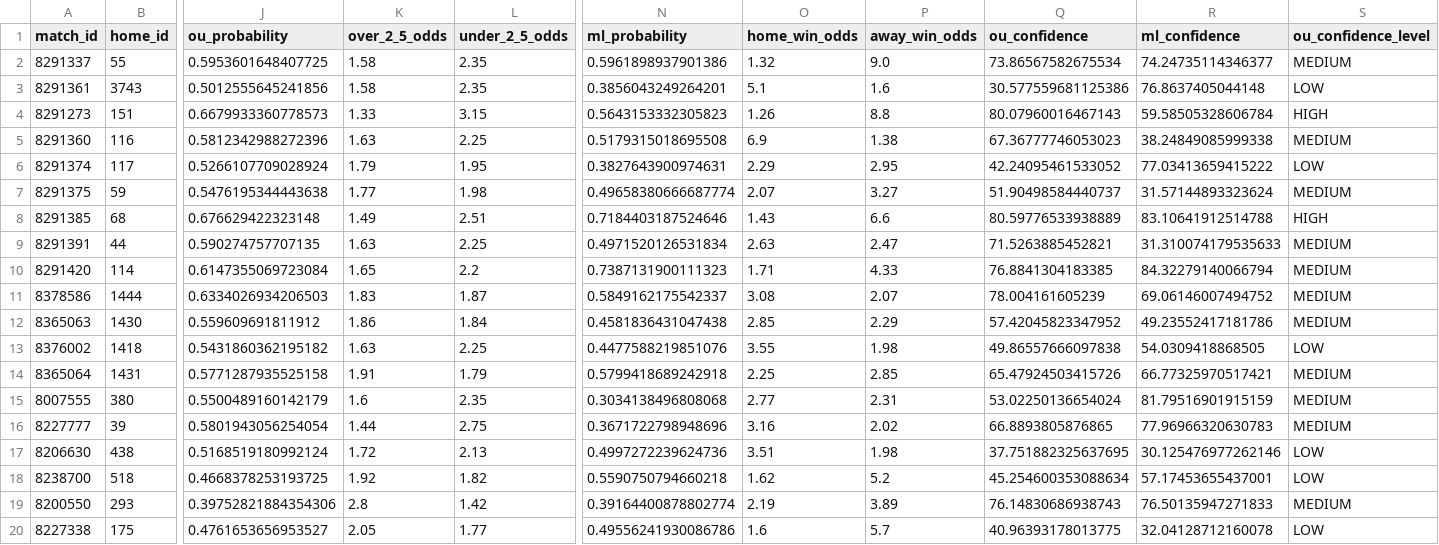
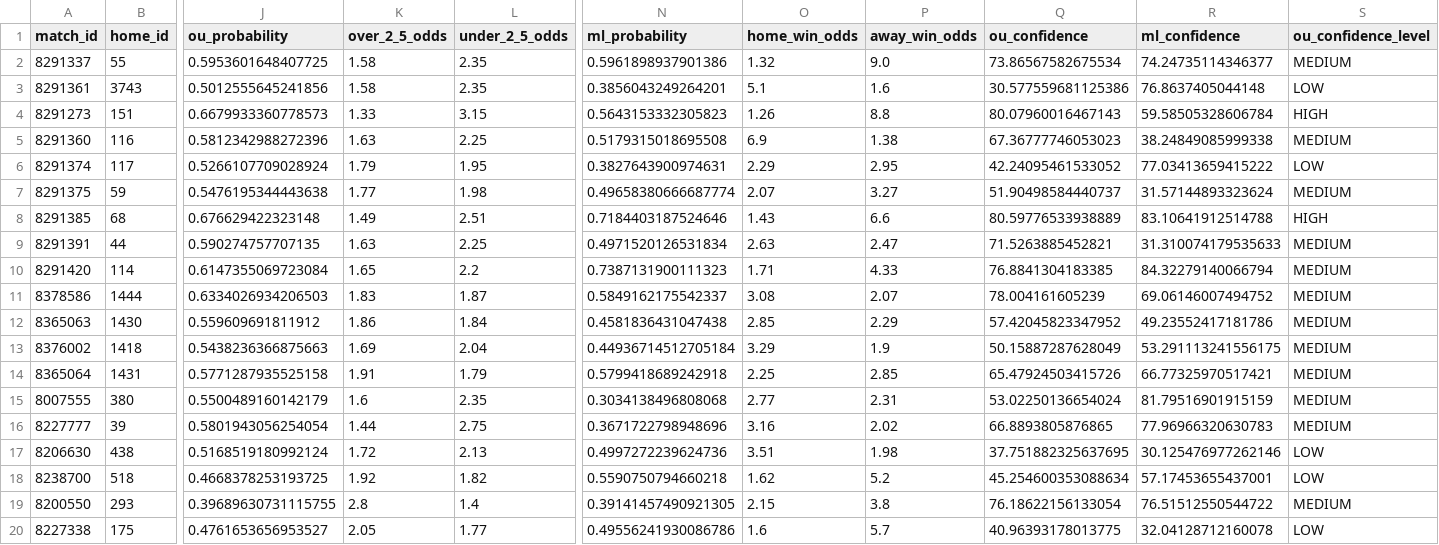
Before and after one commit to iampreetdave/new-football, a CSV file: predictions_output.csv, drawn as a sheet; only a part is shown, gaps mark what is left out; the diff names each change by its address in the sheet, - before the commit and + after, or states it on an @@ line.

```diff
--- a/predictions_output.csv
+++ b/predictions_output.csv
-J13 (ou_probability): 0.5431860362195182
+J13 (ou_probability): 0.5438236366875663
-K13 (over_2_5_odds): 1.63
+K13 (over_2_5_odds): 1.69
-L13 (under_2_5_odds): 2.25
+L13 (under_2_5_odds): 2.04
-N13 (ml_probability): 0.4477588219851076
+N13 (ml_probability): 0.44936714512705184
-O13 (home_win_odds): 3.55
+O13 (home_win_odds): 3.29
-P13 (away_win_odds): 1.98
+P13 (away_win_odds): 1.9
-Q13 (ou_confidence): 49.86557666097838
+Q13 (ou_confidence): 50.15887287628049
-R13 (ml_confidence): 54.0309418868505
+R13 (ml_confidence): 53.291113241556175
-S13 (ou_confidence_level): LOW
+S13 (ou_confidence_level): MEDIUM
-J19 (ou_probability): 0.39752821884354306
+J19 (ou_probability): 0.39689630731115755
-L19 (under_2_5_odds): 1.42
+L19 (under_2_5_odds): 1.4
-N19 (ml_probability): 0.39164400878802774
+N19 (ml_probability): 0.39141457490921305
-O19 (home_win_odds): 2.19
+O19 (home_win_odds): 2.15
-P19 (away_win_odds): 3.89
+P19 (away_win_odds): 3.8
-Q19 (ou_confidence): 76.14830686938743
+Q19 (ou_confidence): 76.18622156133054
-R19 (ml_confidence): 76.50135947271833
+R19 (ml_confidence): 76.51512550544722
```
